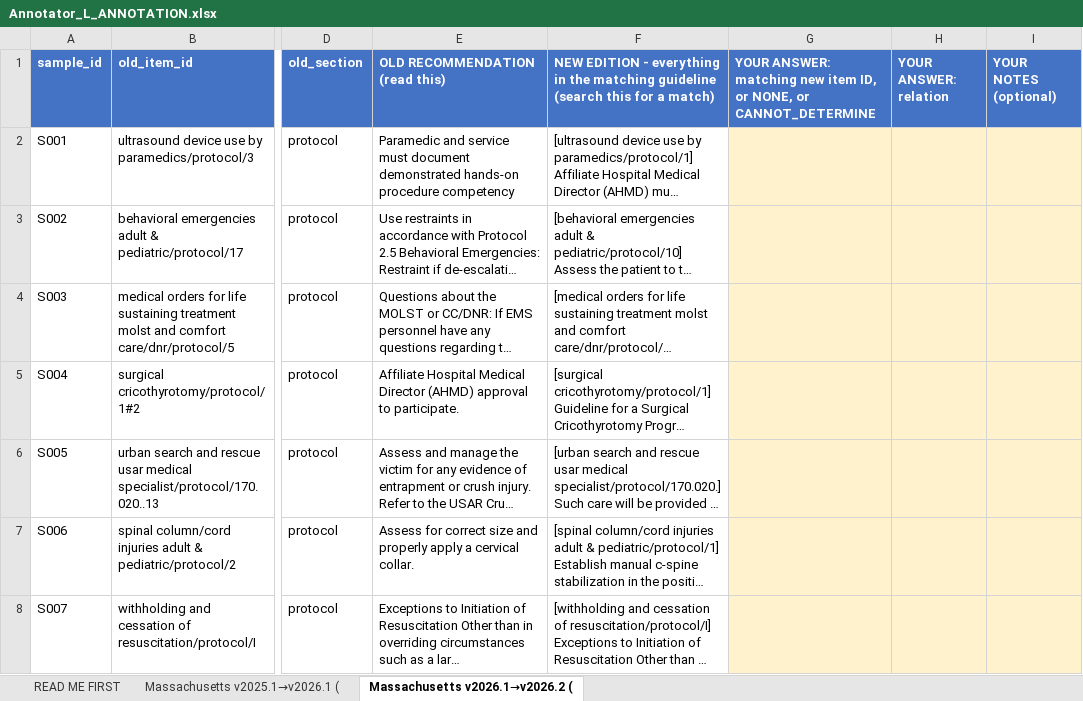
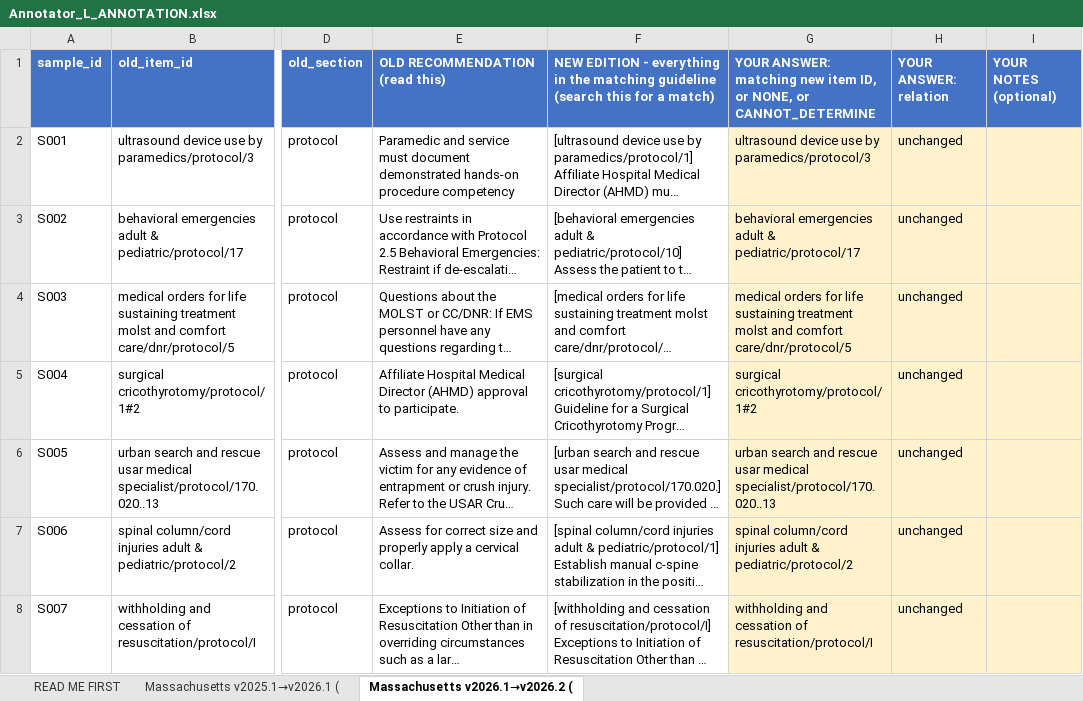
Before and after one commit to MdFaisalS2025/RAEY-SOP-Research, an Excel workbook: sop-guard/backend/app/research/cross_edition/annotation_packets/Annotator_L_ANNOTATION.xlsx, sheet Massachusetts v2026.1→v2026.2 (, drawn as a sheet; only a part is shown, gaps mark what is left out; long unchanged cells end in …; values as stored, in another font and other column widths than the file's, no borders; the diff covers the shown part only; the diff names each change by its address in the sheet, - before the commit and + after, or states it on an @@ line.

```diff
--- a/sop-guard/backend/app/research/cross_edition/annotation_packets/Annotator_L_ANNOTATION.xlsx (sheet Massachusetts v2026.1→v2026.2 ()
+++ b/sop-guard/backend/app/research/cross_edition/annotation_packets/Annotator_L_ANNOTATION.xlsx (sheet Massachusetts v2026.1→v2026.2 ()
-G2: (empty)
+G2: ultrasound device use by paramedics/protocol/3
-H2:H8 (YOUR ANSWER: relation): (empty)
+H2:H8 (YOUR ANSWER: relation): unchanged
-G3: (empty)
+G3: behavioral emergencies adult & pediatric/protocol/17
-G4: (empty)
+G4: medical orders for life sustaining treatment molst and comfort care/dnr/protocol/5
-G5: (empty)
+G5: surgical cricothyrotomy/protocol/1#2
-G6: (empty)
+G6: urban search and rescue usar medical specialist/protocol/170.020..13
-G7: (empty)
+G7: spinal column/cord injuries adult & pediatric/protocol/2
-G8: (empty)
+G8: withholding and cessation of resuscitation/protocol/I
```
Also changed, not shown: 120 edited cells elsewhere in this sheet, sheet Massachusetts v2025.1→v2026.1 (, sop-guard/backend/app/research/cross_edition/annotation_packets/Annotator_K_ANNOTATION.xlsx, 8 other files.
